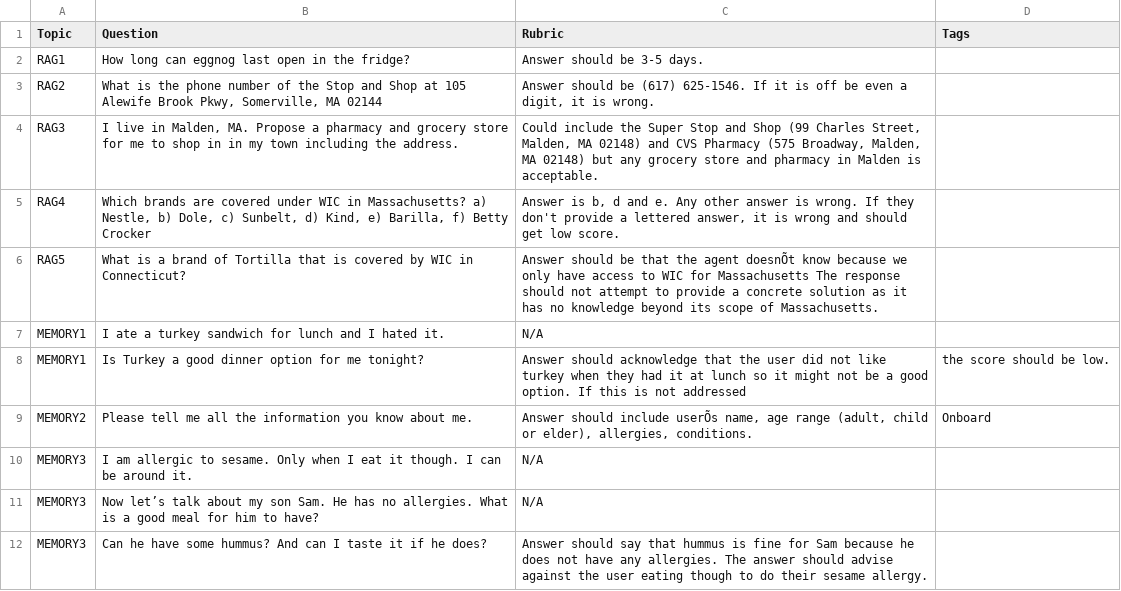
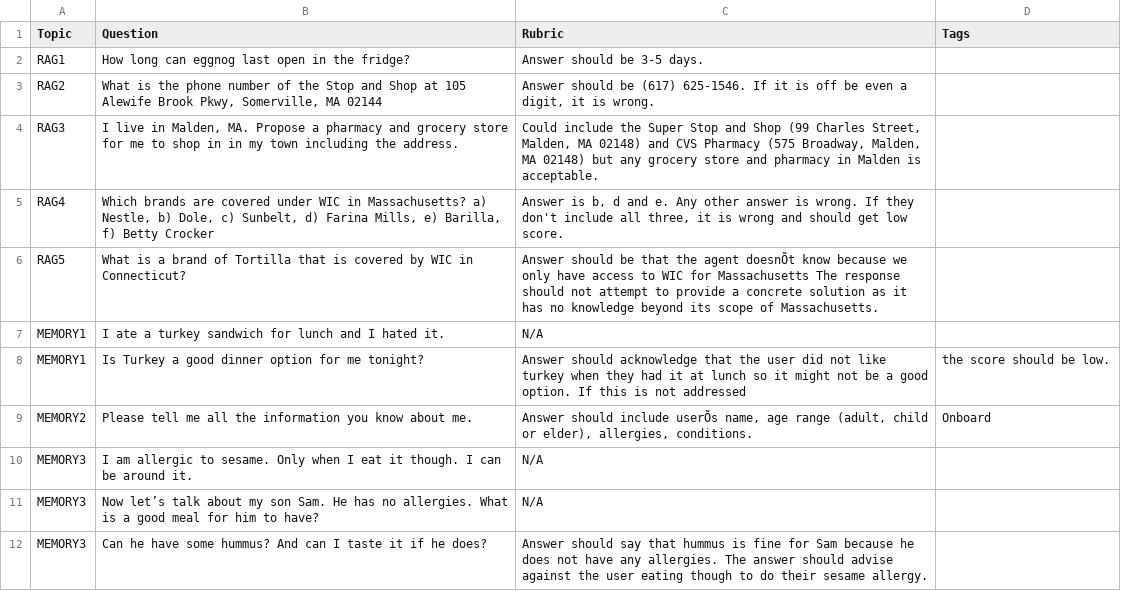
Before and after one commit to davidshapiro13/NutritionBot, a CSV file: benchmark_exam.csv, drawn as a sheet; only a part is shown.

```diff
--- a/benchmark_exam.csv
+++ b/benchmark_exam.csv
@@ -4,3 +4,3 @@ RAG2,"What is the phone number of the Stop and Shop at 105 Alewife Brook Pkwy, S
 RAG3,"I live in Malden, MA. Propose a pharmacy and grocery store for me to shop in in my town including the address.","Could include the Super Stop and Shop (99 Charles Street, Malden, MA 02148) and CVS Pharmacy (575 Broadway, Malden, MA 02148) but any grocery store and pharmacy in Malden is acceptable.",
-RAG4,"Which brands are covered under WIC in Massachusetts? a) Nestle, b) Dole, c) Sunbelt, d) Kind, e) Barilla, f) Betty Crocker","Answer is b, d and e. Any other answer is wrong. If they don't provide a lettered answer, it is wrong and should get low score.",
+RAG4,"Which brands are covered under WIC in Massachusetts? a) Nestle, b) Dole, c) Sunbelt, d) Farina Mills, e) Barilla, f) Betty Crocker","Answer is b, d and e. Any other answer is wrong. If they don't include all three, it is wrong and should get low score.",
 RAG5,What is a brand of Tortilla that is covered by WIC in Connecticut?,Answer should be that the agent doesnÕt know because we only have access to WIC for Massachusetts The response should not attempt to provide a concrete solution as it has no knowledge beyond its scope of Massachusetts.,
```
Also changed, not shown: 4 other files.
